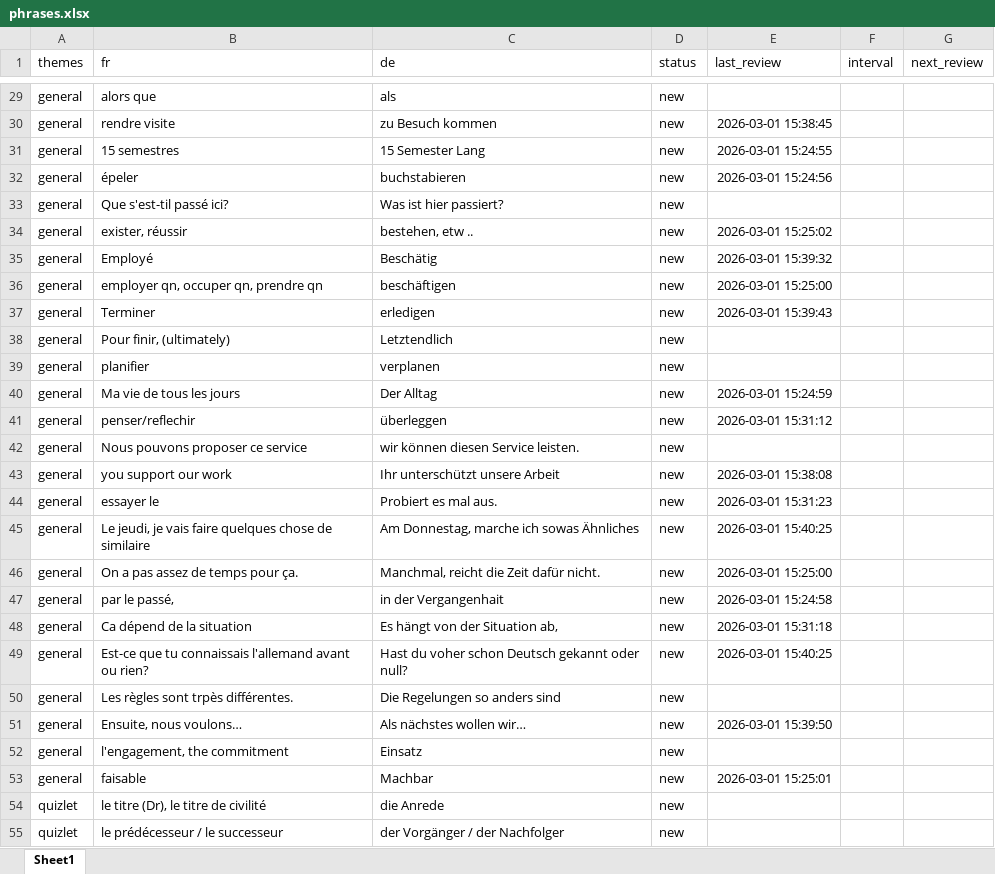
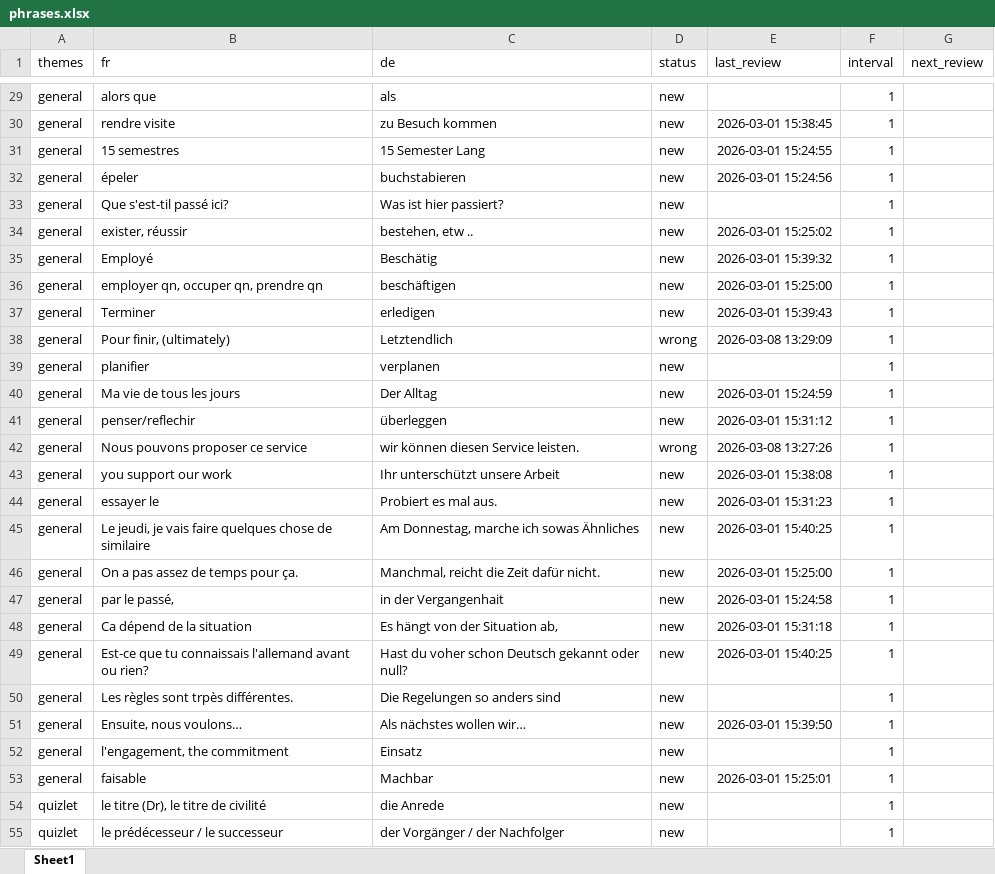
Before and after one commit to crimmson/myVocTrainer, an Excel workbook: phrases.xlsx, sheet Sheet1, drawn as a sheet; only a part is shown, gaps mark what is left out; values as stored, in another font and other column widths than the file's, no borders; the diff covers the shown part only; the diff names each change by its address in the sheet, - before the commit and + after, or states it on an @@ line.

Commit message:
Améloration du système de répétition espacée : - Ajout d'une barre de progression pour visualiser l'avancement de la session. - Affichage du nombre de répétitions prévues pour les questions à venir. - Correction de la gestion des intervalles de répétition pour éviter les valeurs NaN. - Mise à jour des timestamps de révision pour une meilleure précision.

```diff
--- a/phrases.xlsx (sheet Sheet1)
+++ b/phrases.xlsx (sheet Sheet1)
-F29:F55 (interval): (empty)
+F29:F55 (interval): 1
-D38 (status): new
+D38 (status): wrong
-E38 (last_review): (empty)
+E38 (last_review): 2026-03-08 13:29:09
-D42 (status): new
+D42 (status): wrong
-E42 (last_review): (empty)
+E42 (last_review): 2026-03-08 13:27:26
```
Also changed, not shown: 64 added rows, 1 removed row and 1264 edited cells elsewhere in this sheet, 1 other file.
